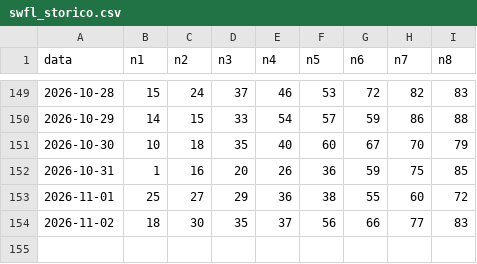
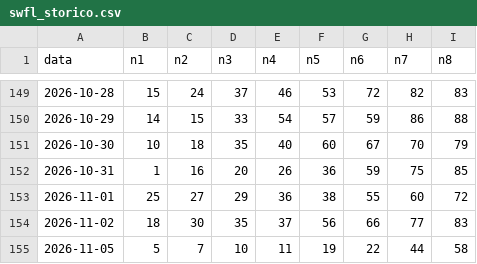
Before and after one commit to Francis490/omega-lottery-engine, a CSV file: swfl_storico.csv, drawn as a sheet; only a part is shown, gaps mark what is left out.

```diff
--- a/swfl_storico.csv
+++ b/swfl_storico.csv
@@ -154 +154,2 @@ data;n1;n2;n3;n4;n5;n6;n7;n8
 2026-11-02;18;30;35;37;56;66;77;83
+2026-11-05;5;7;10;11;19;22;44;58
```
Also changed, not shown: 1 other file.
